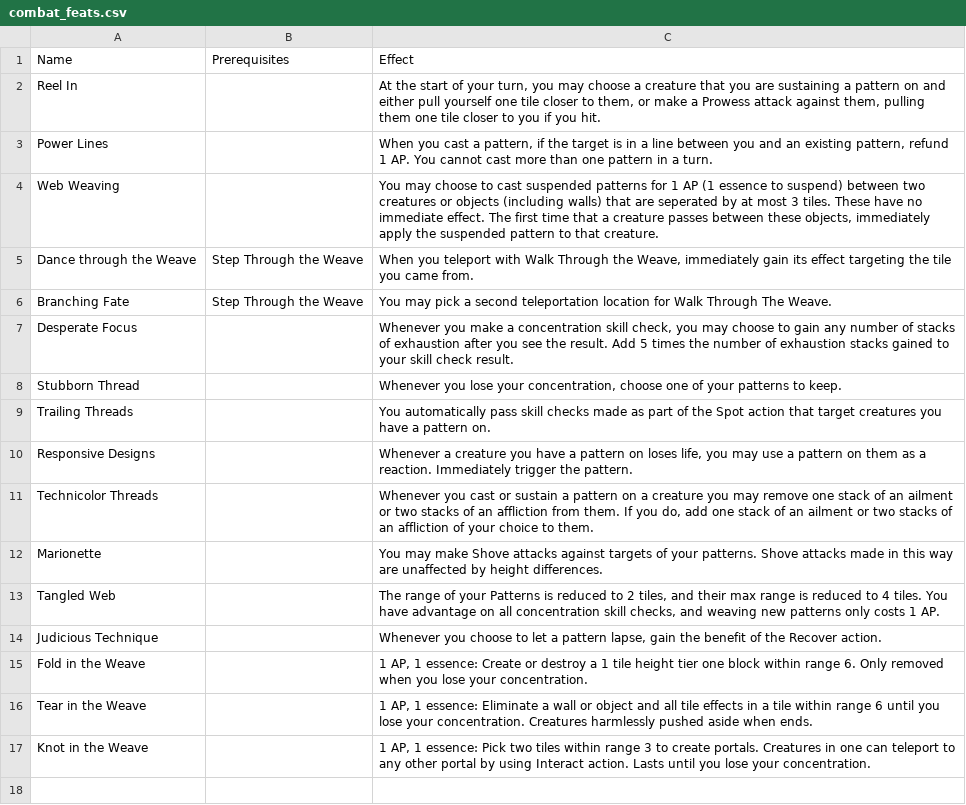
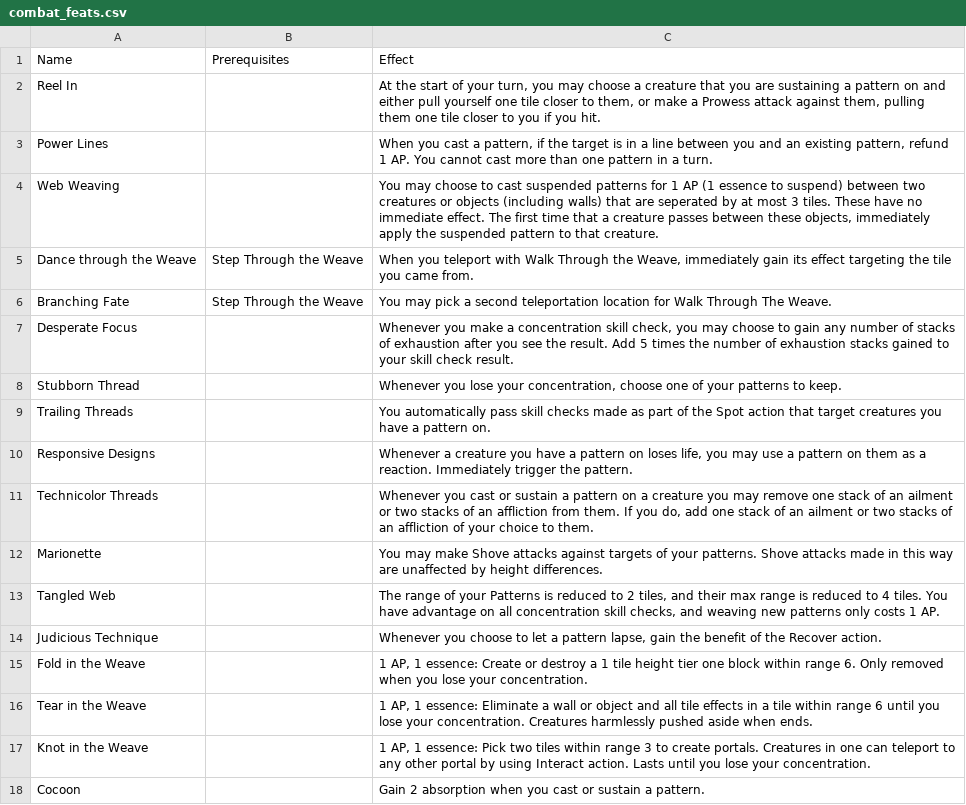
Before and after one commit to Leafwing-Studios/fonts-of-power, a CSV file: docs/src/character-options/classes/weaver/combat_feats.csv, drawn as a sheet; the diff names each change by its address in the sheet, - before the commit and + after, or states it on an @@ line.

```diff
--- a/docs/src/character-options/classes/weaver/combat_feats.csv
+++ b/docs/src/character-options/classes/weaver/combat_feats.csv
+row 18: Cocoon |  | Gain 2 absorption when you cast or sustain a pattern.
```
Also changed, not shown: docs/src/character-options/classes/weaver/features.csv, 1 other file.
